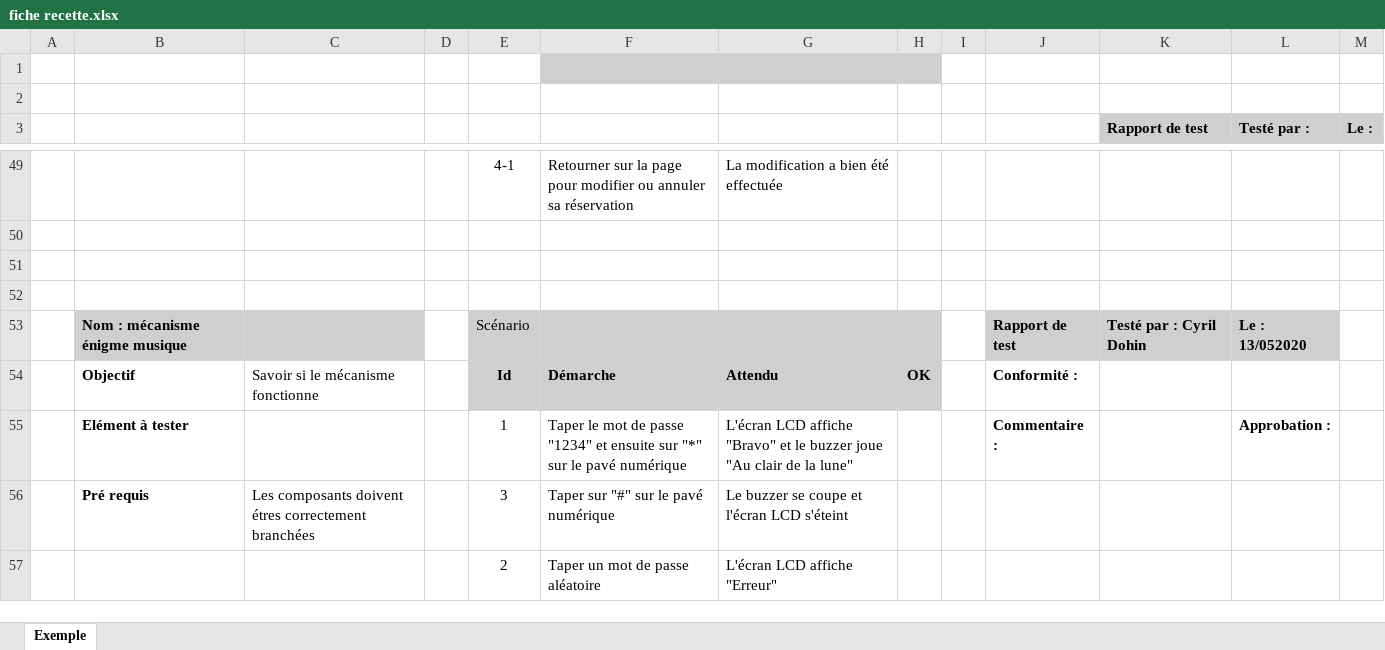
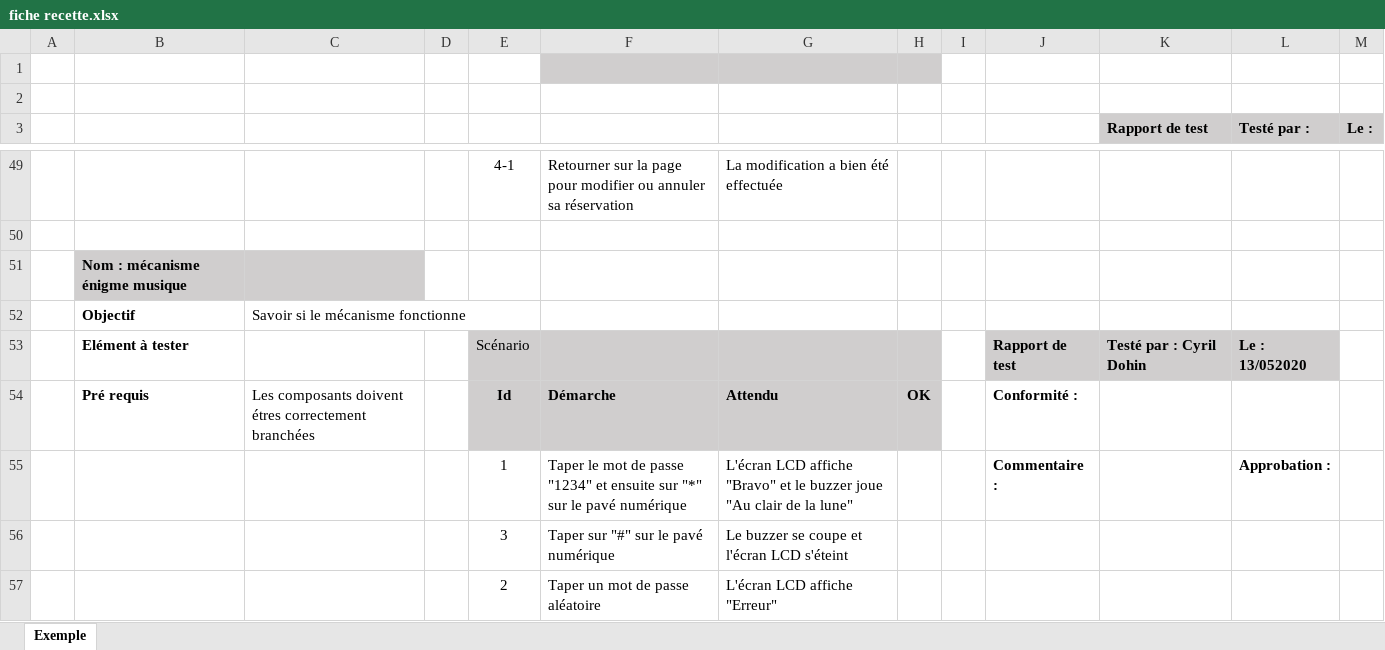
Before and after one commit to GuiguiMvn/Systeme-Escape-Game-Telethon, an Excel workbook: Cyril/Documents word/fiche recette.xlsx, sheet Exemple, drawn as a sheet; only a part is shown, gaps mark what is left out; values as stored, in another font and other column widths than the file's, no borders; charts and pictures and conditional formats not drawn; the diff covers the shown part only; the diff names each change by its address in the sheet, - before the commit and + after, or states it on an @@ line.

```diff
--- a/Cyril/Documents word/fiche recette.xlsx (sheet Exemple)
+++ b/Cyril/Documents word/fiche recette.xlsx (sheet Exemple)
-B51: (empty)
+B51: Nom : mécanisme énigme musique
-B51:C51 fill: none
+B51:C51 fill: #D0CECE
-row 52: (empty)
+row 52:  | Objectif | Savoir si le mécanisme fonctionne
-B53: Nom : mécanisme énigme musique
+B53: Elément à tester
-B53:C53 fill: #D0CECE
+B53:C53 fill: none
-B54: Objectif
+B54: Pré requis
-C54: Savoir si le mécanisme fonctionne
+C54: Les composants doivent étres correctement branchées
-B55: Elément à tester
+B55: (empty)
-B56: Pré requis
+B56: (empty)
-C56: Les composants doivent étres correctement branchées
+C56: (empty)
```
Also changed, not shown: 30 edited cells and cell formats elsewhere in this sheet, 1 other file.
